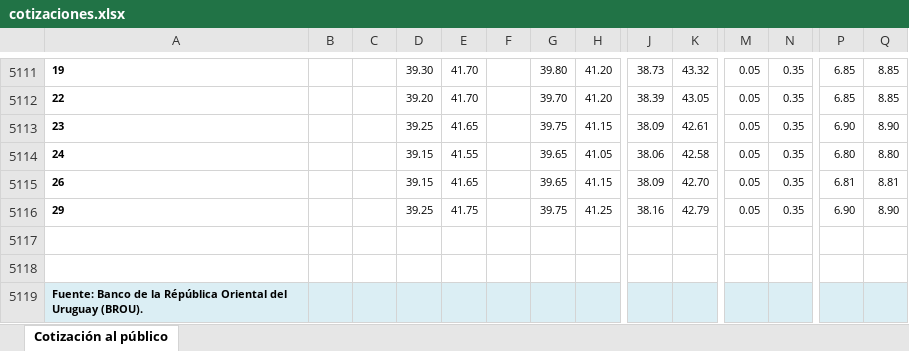
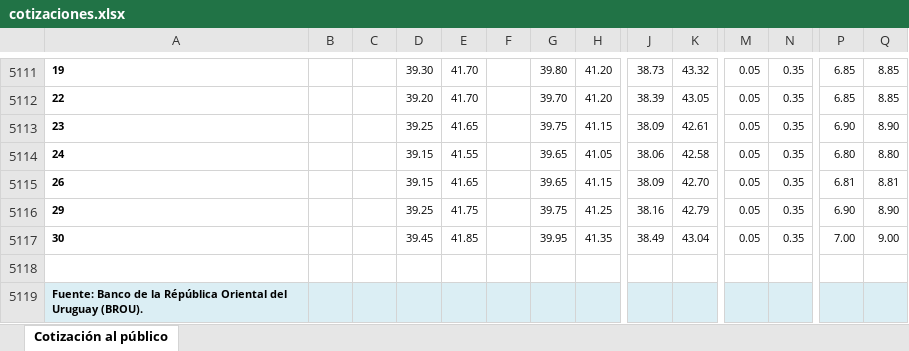
Before and after one commit to guzmanlopez/currency-exchange-uy, an Excel workbook: data/cotizaciones.xlsx, sheet Cotización al público, drawn as a sheet; only a part is shown, gaps mark what is left out; values as stored, in another font and other column widths than the file's, no borders; charts and pictures not drawn; rows hold the shown columns only; the diff names each change by its address in the sheet, - before the commit and + after, or states it on an @@ line.

```diff
--- a/data/cotizaciones.xlsx (sheet Cotización al público)
+++ b/data/cotizaciones.xlsx (sheet Cotización al público)
-row 5117: (empty)
+row 5117: 30 |  |  | 39.45 | 41.85 |  | 39.95 | 41.35 | 38.49 | 43.04 | 0.05 | 0.35 | 7.00 | 9.00
```
Also changed, not shown: 2 other files.
